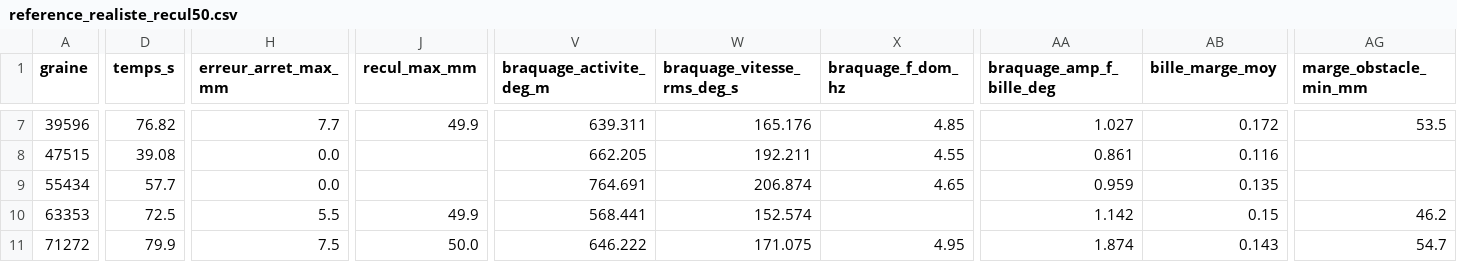
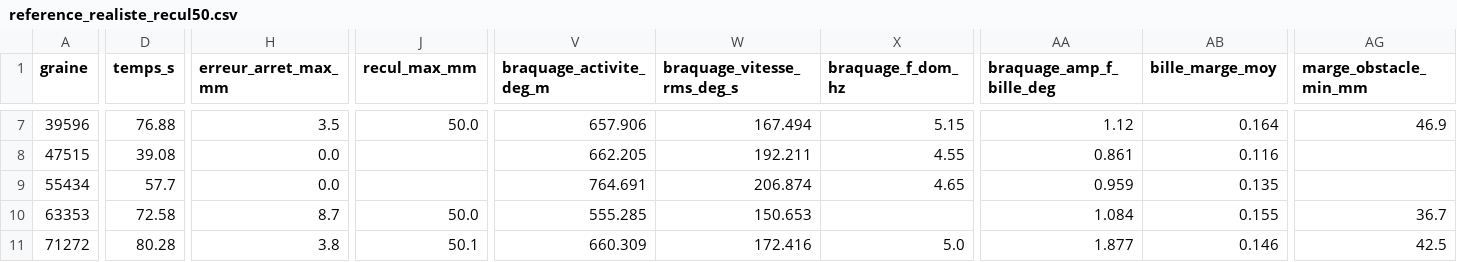
Before and after one commit to equipe-vehicule/FastDrink_E05, a CSV file: essais/reference_realiste_recul50.csv, drawn as a sheet; only a part is shown, gaps mark what is left out; the diff covers the shown part only; the diff names each change by its address in the sheet, - before the commit and + after, or states it on an @@ line.

```diff
--- a/essais/reference_realiste_recul50.csv
+++ b/essais/reference_realiste_recul50.csv
-D7 (temps_s): 76.82
+D7 (temps_s): 76.88
-H7 (erreur_arret_max_mm): 7.7
+H7 (erreur_arret_max_mm): 3.5
-J7 (recul_max_mm): 49.9
+J7 (recul_max_mm): 50.0
-V7 (braquage_activite_deg_m): 639.311
+V7 (braquage_activite_deg_m): 657.906
-W7 (braquage_vitesse_rms_deg_s): 165.176
+W7 (braquage_vitesse_rms_deg_s): 167.494
-X7 (braquage_f_dom_hz): 4.85
+X7 (braquage_f_dom_hz): 5.15
-AA7 (braquage_amp_f_bille_deg): 1.027
+AA7 (braquage_amp_f_bille_deg): 1.12
-AB7 (bille_marge_moy): 0.172
+AB7 (bille_marge_moy): 0.164
-AG7 (marge_obstacle_min_mm): 53.5
+AG7 (marge_obstacle_min_mm): 46.9
-D10 (temps_s): 72.5
+D10 (temps_s): 72.58
-H10 (erreur_arret_max_mm): 5.5
+H10 (erreur_arret_max_mm): 8.7
-J10 (recul_max_mm): 49.9
+J10 (recul_max_mm): 50.0
-V10 (braquage_activite_deg_m): 568.441
+V10 (braquage_activite_deg_m): 555.285
-W10 (braquage_vitesse_rms_deg_s): 152.574
+W10 (braquage_vitesse_rms_deg_s): 150.653
-AA10 (braquage_amp_f_bille_deg): 1.142
+AA10 (braquage_amp_f_bille_deg): 1.084
-AB10 (bille_marge_moy): 0.15
+AB10 (bille_marge_moy): 0.155
-AG10 (marge_obstacle_min_mm): 46.2
+AG10 (marge_obstacle_min_mm): 36.7
-D11 (temps_s): 79.9
+D11 (temps_s): 80.28
-H11 (erreur_arret_max_mm): 7.5
+H11 (erreur_arret_max_mm): 3.8
-J11 (recul_max_mm): 50.0
+J11 (recul_max_mm): 50.1
-V11 (braquage_activite_deg_m): 646.222
+V11 (braquage_activite_deg_m): 660.309
-W11 (braquage_vitesse_rms_deg_s): 171.075
+W11 (braquage_vitesse_rms_deg_s): 172.416
-X11 (braquage_f_dom_hz): 4.95
+X11 (braquage_f_dom_hz): 5.0
-AA11 (braquage_amp_f_bille_deg): 1.874
+AA11 (braquage_amp_f_bille_deg): 1.877
-AB11 (bille_marge_moy): 0.143
+AB11 (bille_marge_moy): 0.146
-AG11 (marge_obstacle_min_mm): 54.7
+AG11 (marge_obstacle_min_mm): 42.5
```
Also changed, not shown: 64 edited cells elsewhere in this file, essais/reference_1-240.csv, essais/reference_libre.csv, 13 other files.
